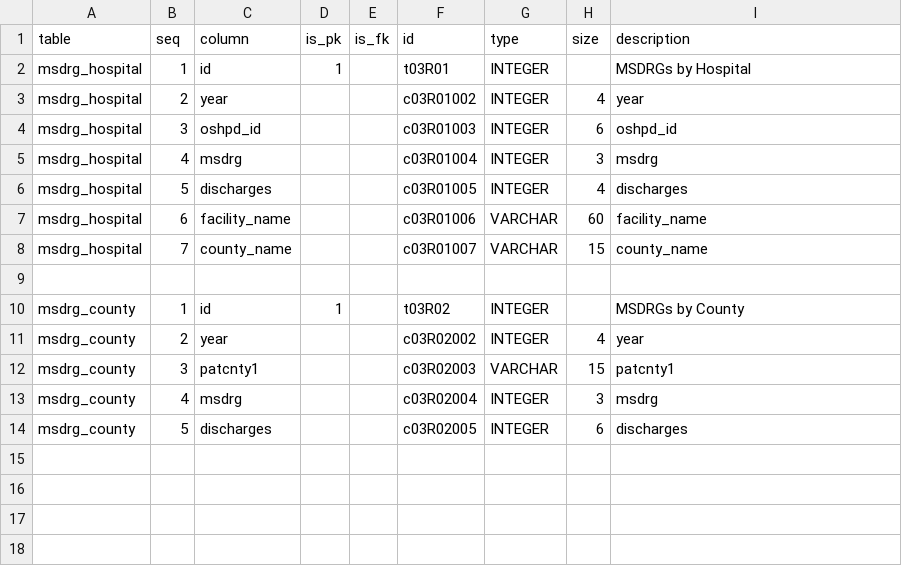
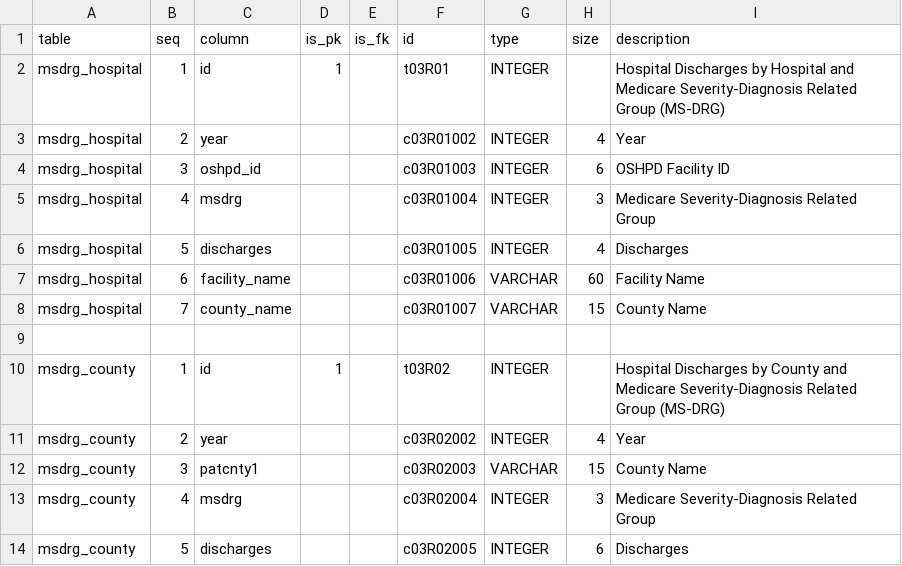
Before and after one commit to CivicKnowledge/ca-health-bundles, a CSV file: oshpd.ca.gov/msdrg-county/meta/schema.csv, drawn as a sheet; the diff names each change by its address in the sheet, - before the commit and + after, or states it on an @@ line.

```diff
--- a/oshpd.ca.gov/msdrg-county/meta/schema.csv
+++ b/oshpd.ca.gov/msdrg-county/meta/schema.csv
-I2 (description): MSDRGs by Hospital
+I2 (description): Hospital Discharges by Hospital and Medicare Severity-Diagnosis Related Group (MS-DRG)
-I3 (description): year
+I3 (description): Year
-I4 (description): oshpd_id
+I4 (description): OSHPD Facility ID
-I5 (description): msdrg
+I5 (description): Medicare Severity-Diagnosis Related Group
-I6 (description): discharges
+I6 (description): Discharges
-I7 (description): facility_name
+I7 (description): Facility Name
-I8 (description): county_name
+I8 (description): County Name
-I10 (description): MSDRGs by County
+I10 (description): Hospital Discharges by County and Medicare Severity-Diagnosis Related Group (MS-DRG)
-I11 (description): year
+I11 (description): Year
-I12 (description): patcnty1
+I12 (description): County Name
-I13 (description): msdrg
+I13 (description): Medicare Severity-Diagnosis Related Group
-I14 (description): discharges
+I14 (description): Discharges
```
Also changed, not shown: cdph.ca.gov/birth_profiles/meta/schema.csv, oshpd.ca.gov/patient_discharges/meta/codes.csv, 4 other files.
